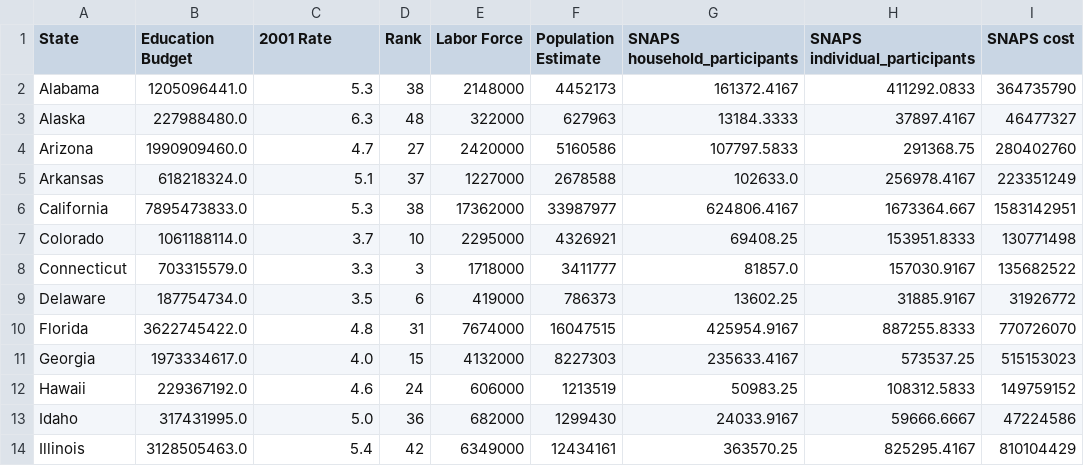
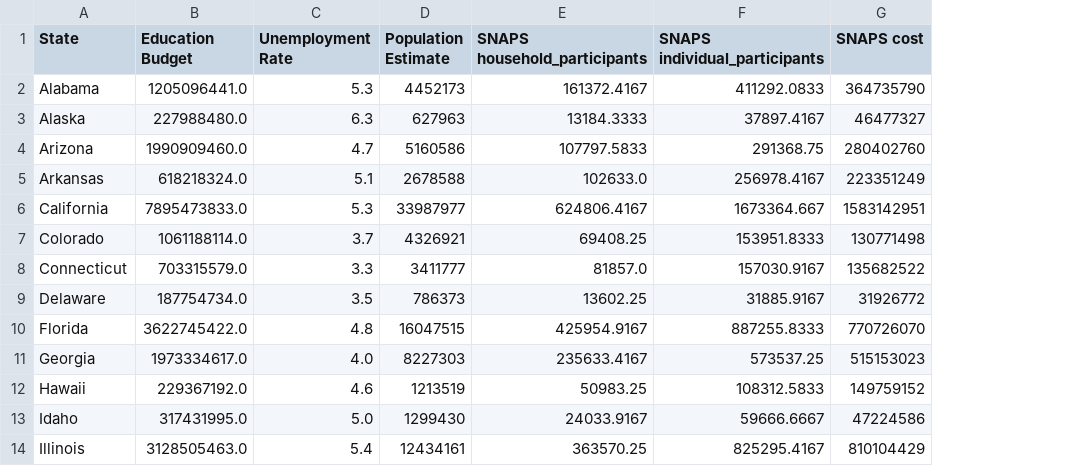
Before and after one commit to CS-PCockrill/Money-Mavericks, a CSV file: data/2001-combined.csv, drawn as a sheet; only a part is shown; the diff names each change by its address in the sheet, - before the commit and + after, or states it on an @@ line.

```diff
--- a/data/2001-combined.csv
+++ b/data/2001-combined.csv
-column D (Rank), rows 2-14: 38 | 48 | 27 | 37 | 38 | 10 | 3 | 6 | 31 | 15 | 24 | 36 | 42
-column E (Labor Force), rows 2-14: 2148000 | 322000 | 2420000 | 1227000 | 17362000 | 2295000 | 1718000 | 419000 | 7674000 | 4132000 | 606000 | 682000 | 6349000
-C1: 2001 Rate
+C1: Unemployment Rate
```
Also changed, not shown: data/2003-combined.csv, data/2004-combined.csv, 13 other files.
